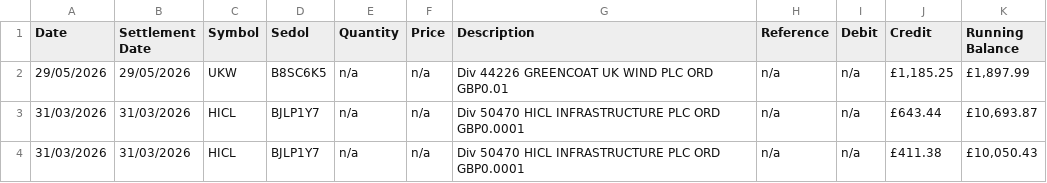
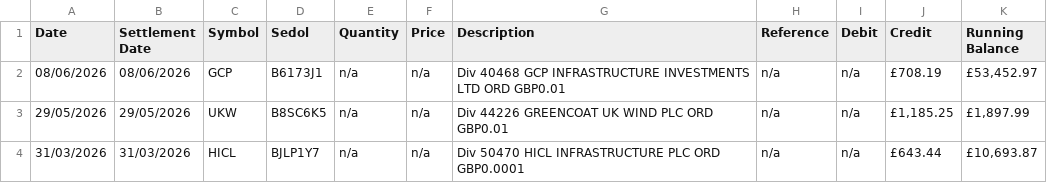
Before and after one commit to AlexBushell/investing, a CSV file: Infra Monitoring/infrastructure_investments.csv, drawn as a sheet; only a part is shown; the shorter side is filled out with more unchanged rows; the diff names each change by its address in the sheet, - before the commit and + after, or states it on an @@ line.

```diff
--- a/Infra Monitoring/infrastructure_investments.csv
+++ b/Infra Monitoring/infrastructure_investments.csv
+row 2: 08/06/2026 | 08/06/2026 | GCP | B6173J1 | n/a | n/a | Div 40468 GCP INFRASTRUCTURE INVESTMENTS LTD ORD GBP0.01 | n/a | n/a | £708.19 | £53,452.97
```
Also changed, not shown: 36 other files.
